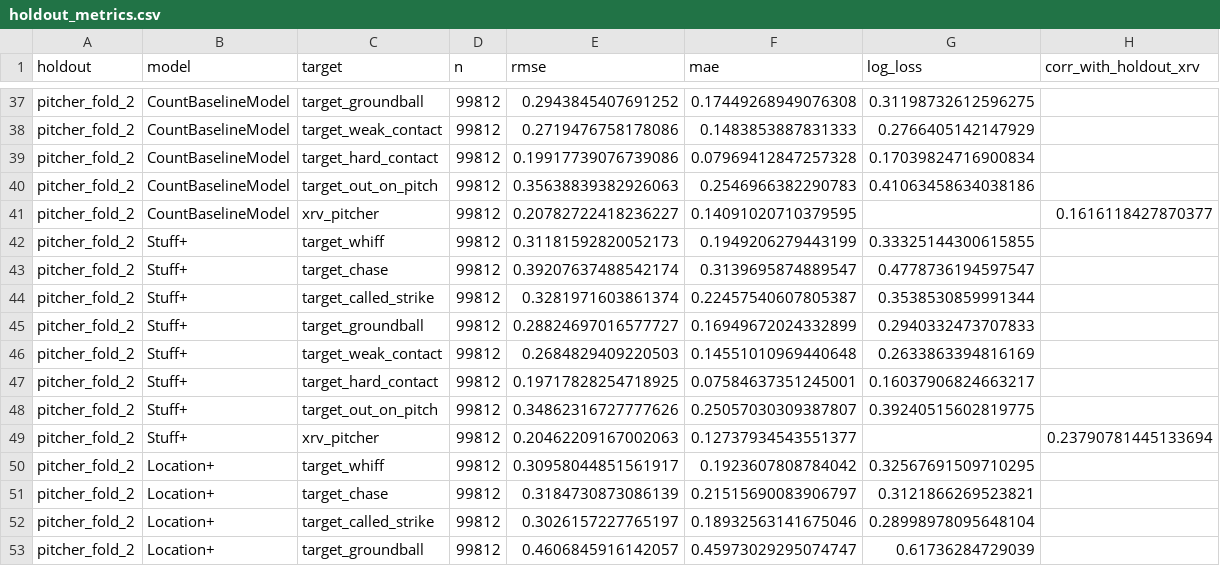
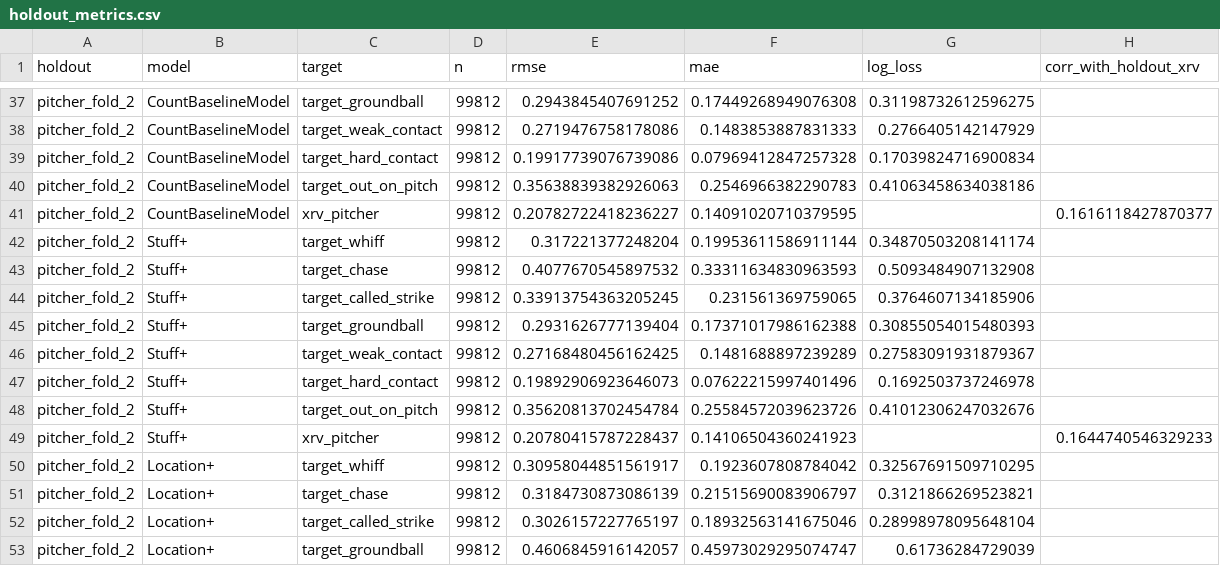
Before and after one commit to JaavRJ/hackathon_isac2026_diablosrojos, a CSV file: reports/validation/holdout_metrics.csv, drawn as a sheet; only a part is shown, gaps mark what is left out; the diff covers the shown part only.

```diff
--- a/reports/validation/holdout_metrics.csv
+++ b/reports/validation/holdout_metrics.csv
@@ -41,10 +41,10 @@ pitcher_fold_2,CountBaselineModel,target_out_on_pitch,99812,0.35638839382926063,
 pitcher_fold_2,CountBaselineModel,xrv_pitcher,99812,0.20782722418236227,0.14091020710379595,,0.1616118427870377
-pitcher_fold_2,Stuff+,target_whiff,99812,0.31181592820052173,0.1949206279443199,0.33325144300615855,
-pitcher_fold_2,Stuff+,target_chase,99812,0.39207637488542174,0.3139695874889547,0.4778736194597547,
-pitcher_fold_2,Stuff+,target_called_strike,99812,0.3281971603861374,0.22457540607805387,0.3538530859991344,
-pitcher_fold_2,Stuff+,target_groundball,99812,0.28824697016577727,0.16949672024332899,0.2940332473707833,
-pitcher_fold_2,Stuff+,target_weak_contact,99812,0.2684829409220503,0.14551010969440648,0.2633863394816169,
-pitcher_fold_2,Stuff+,target_hard_contact,99812,0.19717828254718925,0.07584637351245001,0.16037906824663217,
-pitcher_fold_2,Stuff+,target_out_on_pitch,99812,0.34862316727777626,0.25057030309387807,0.39240515602819775,
-pitcher_fold_2,Stuff+,xrv_pitcher,99812,0.20462209167002063,0.12737934543551377,,0.23790781445133694
+pitcher_fold_2,Stuff+,target_whiff,99812,0.317221377248204,0.19953611586911144,0.34870503208141174,
+pitcher_fold_2,Stuff+,target_chase,99812,0.4077670545897532,0.33311634830963593,0.5093484907132908,
+pitcher_fold_2,Stuff+,target_called_strike,99812,0.33913754363205245,0.231561369759065,0.3764607134185906,
+pitcher_fold_2,Stuff+,target_groundball,99812,0.2931626777139404,0.17371017986162388,0.30855054015480393,
+pitcher_fold_2,Stuff+,target_weak_contact,99812,0.27168480456162425,0.1481688897239289,0.27583091931879367,
+pitcher_fold_2,Stuff+,target_hard_contact,99812,0.19892906923646073,0.07622215997401496,0.1692503737246978,
+pitcher_fold_2,Stuff+,target_out_on_pitch,99812,0.35620813702454784,0.25584572039623726,0.41012306247032676,
+pitcher_fold_2,Stuff+,xrv_pitcher,99812,0.20780415787228437,0.14106504360241923,,0.1644740546329233
 pitcher_fold_2,Location+,target_whiff,99812,0.30958044851561917,0.1923607808784042,0.32567691509710295,
```
Also changed, not shown: 144 edited cells elsewhere in this file, reports/altitude/delta_by_pitch_shape.csv, reports/altitude/hypotheses_h1_h4_summary.csv, 15 other files.
